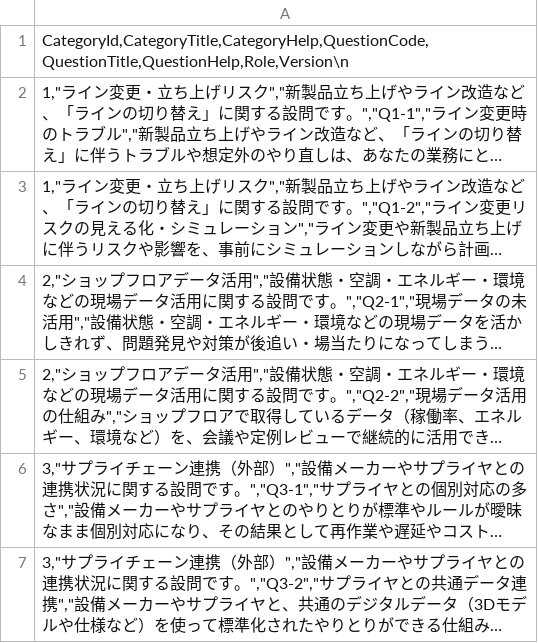
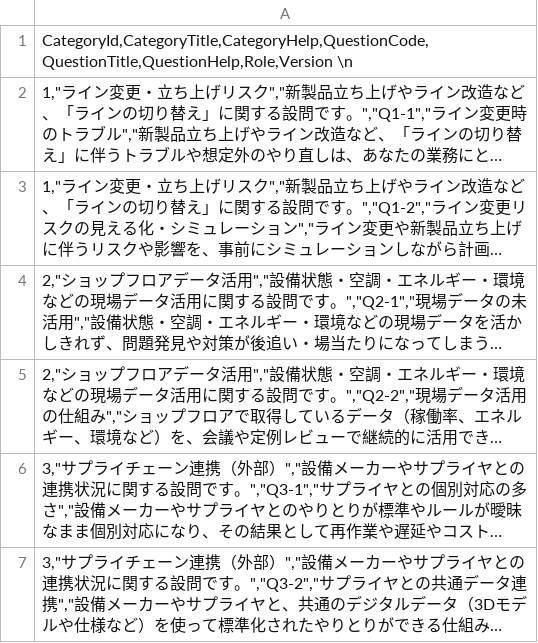
Before and after one commit to 1-010/IFM_Survey_Builder, a CSV file: config/questions.csv, drawn as a sheet; only a part is shown; long unchanged cells end in …; the diff names each change by its address in the sheet, - before the commit and + after, or states it on an @@ line.

Commit message:
Update questions.csv

```diff
--- a/config/questions.csv
+++ b/config/questions.csv
-A1: CategoryId,CategoryTitle,CategoryHelp,QuestionCode,QuestionTitle,QuestionHelp,Role,Version\n
+A1: CategoryId,CategoryTitle,CategoryHelp,QuestionCode,QuestionTitle,QuestionHelp,Role,Version \n
```
